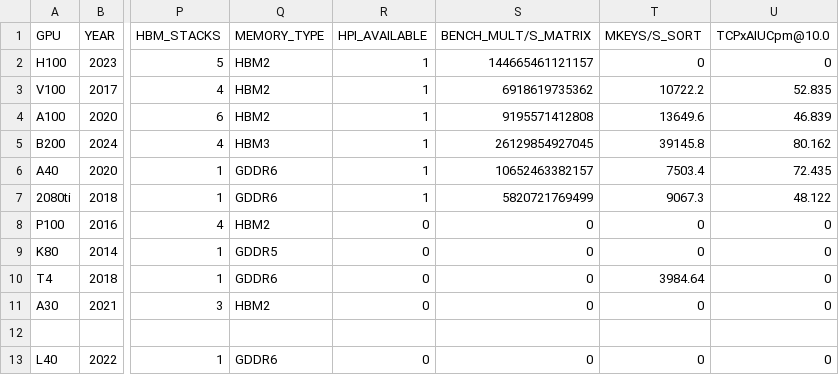
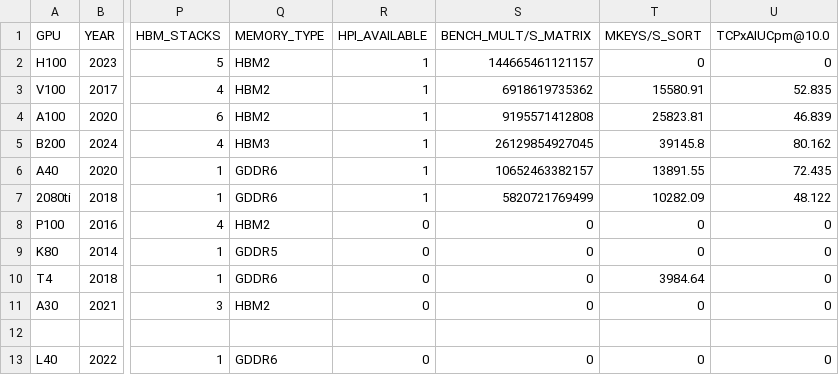
Before and after one commit to hpides/gpu-lifecycle-analysis, a CSV file: GPU_DATA.csv, drawn as a sheet; only a part is shown, gaps mark what is left out; the diff names each change by its address in the sheet, - before the commit and + after, or states it on an @@ line.

Commit message:
new sorting benchmark numbers

```diff
--- a/GPU_DATA.csv
+++ b/GPU_DATA.csv
-T3 (MKEYS/S_SORT): 10722.2
+T3 (MKEYS/S_SORT): 15580.91
-T4 (MKEYS/S_SORT): 13649.6
+T4 (MKEYS/S_SORT): 25823.81
-T6 (MKEYS/S_SORT): 7503.4
+T6 (MKEYS/S_SORT): 13891.55
-T7 (MKEYS/S_SORT): 9067.3
+T7 (MKEYS/S_SORT): 10282.09
```
